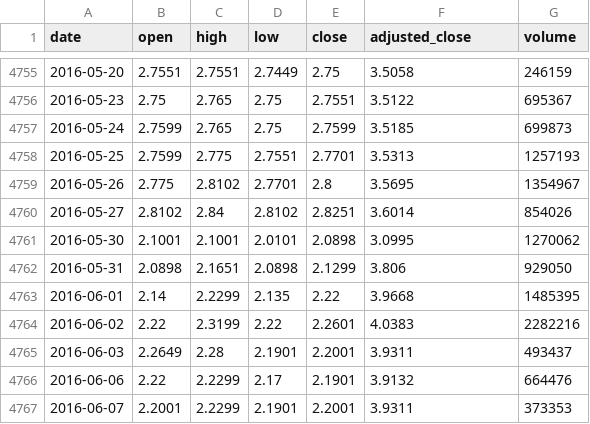
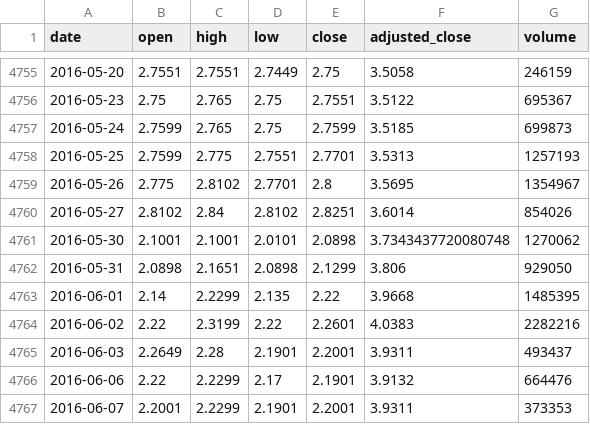
Before and after one commit to danpele/MFM, a CSV file: data/market/TLV.RO.csv, drawn as a sheet; only a part is shown, gaps mark what is left out.

```diff
--- a/data/market/TLV.RO.csv
+++ b/data/market/TLV.RO.csv
@@ -4760,3 +4760,3 @@ date,open,high,low,close,adjusted_close,volume
 2016-05-27,2.8102,2.84,2.8102,2.8251,3.6014,854026
-2016-05-30,2.1001,2.1001,2.0101,2.0898,3.0995,1270062
+2016-05-30,2.1001,2.1001,2.0101,2.0898,3.7343437720080748,1270062
 2016-05-31,2.0898,2.1651,2.0898,2.1299,3.806,929050
```
Also changed, not shown: data/market/DIGI.RO.csv, 20 other files.
